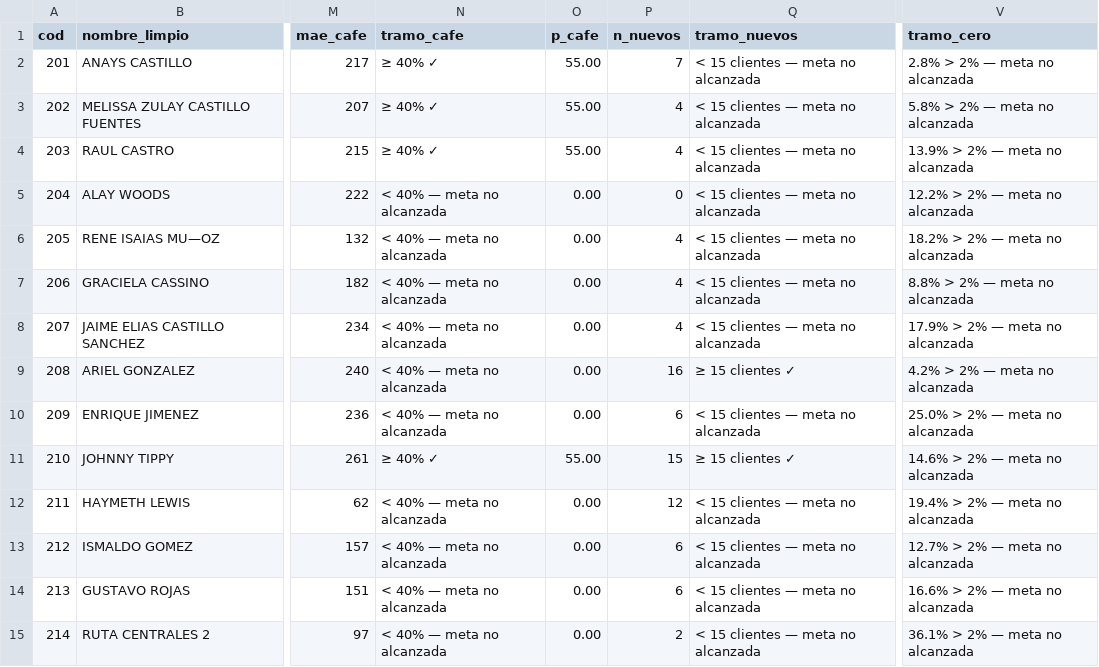
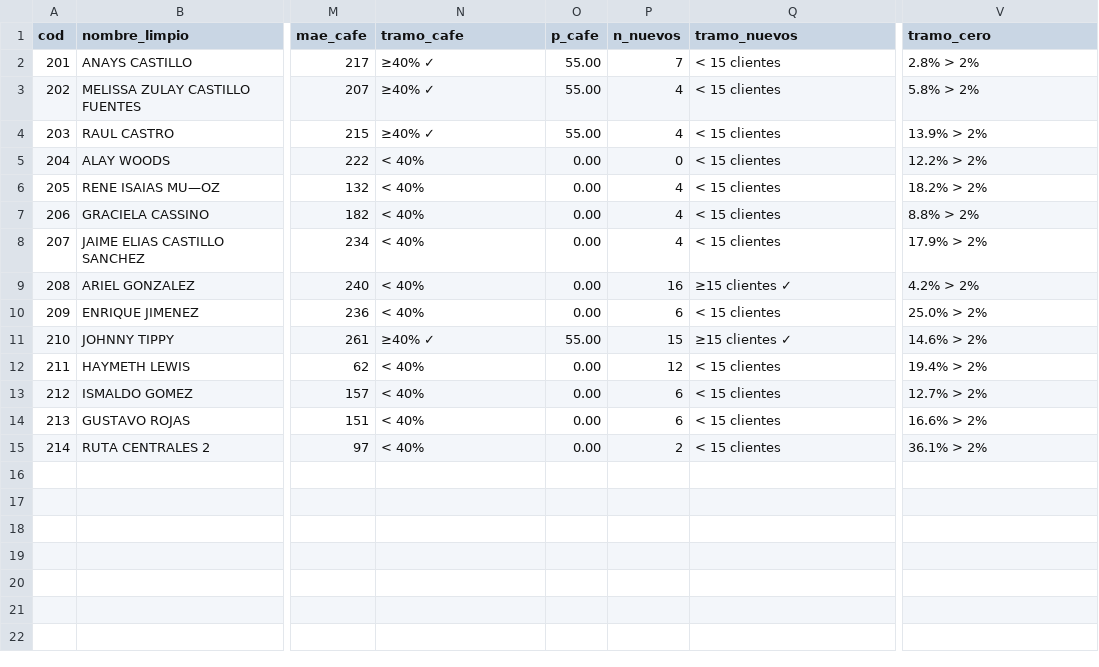
Before and after one commit to aallvaroarias/palma-dashboard, a CSV file: liquidacion_incentivos_junio_2026/CONSOLIDADO_PAGOS_INCENTIVOS_JUNIO_2026.csv, drawn as a sheet; only a part is shown, gaps mark what is left out; the diff names each change by its address in the sheet, - before the commit and + after, or states it on an @@ line.

```diff
--- a/liquidacion_incentivos_junio_2026/CONSOLIDADO_PAGOS_INCENTIVOS_JUNIO_2026.csv
+++ b/liquidacion_incentivos_junio_2026/CONSOLIDADO_PAGOS_INCENTIVOS_JUNIO_2026.csv
-N2:N4 (tramo_cafe): ≥ 40% ✓
+N2:N4 (tramo_cafe): ≥40% ✓
-Q2:Q8 (tramo_nuevos): < 15 clientes — meta no alcanzada
+Q2:Q8 (tramo_nuevos): < 15 clientes
-V2 (tramo_cero): 2.8% > 2% — meta no alcanzada
+V2 (tramo_cero): 2.8% > 2%
-V3 (tramo_cero): 5.8% > 2% — meta no alcanzada
+V3 (tramo_cero): 5.8% > 2%
-V4 (tramo_cero): 13.9% > 2% — meta no alcanzada
+V4 (tramo_cero): 13.9% > 2%
-N5:N10 (tramo_cafe): < 40% — meta no alcanzada
+N5:N10 (tramo_cafe): < 40%
-V5 (tramo_cero): 12.2% > 2% — meta no alcanzada
+V5 (tramo_cero): 12.2% > 2%
-V6 (tramo_cero): 18.2% > 2% — meta no alcanzada
+V6 (tramo_cero): 18.2% > 2%
-V7 (tramo_cero): 8.8% > 2% — meta no alcanzada
+V7 (tramo_cero): 8.8% > 2%
-V8 (tramo_cero): 17.9% > 2% — meta no alcanzada
+V8 (tramo_cero): 17.9% > 2%
-Q9 (tramo_nuevos): ≥ 15 clientes ✓
+Q9 (tramo_nuevos): ≥15 clientes ✓
-V9 (tramo_cero): 4.2% > 2% — meta no alcanzada
+V9 (tramo_cero): 4.2% > 2%
-Q10 (tramo_nuevos): < 15 clientes — meta no alcanzada
+Q10 (tramo_nuevos): < 15 clientes
-V10 (tramo_cero): 25.0% > 2% — meta no alcanzada
+V10 (tramo_cero): 25.0% > 2%
-N11 (tramo_cafe): ≥ 40% ✓
+N11 (tramo_cafe): ≥40% ✓
-Q11 (tramo_nuevos): ≥ 15 clientes ✓
+Q11 (tramo_nuevos): ≥15 clientes ✓
-V11 (tramo_cero): 14.6% > 2% — meta no alcanzada
+V11 (tramo_cero): 14.6% > 2%
-N12:N15 (tramo_cafe): < 40% — meta no alcanzada
+N12:N15 (tramo_cafe): < 40%
-Q12:Q15 (tramo_nuevos): < 15 clientes — meta no alcanzada
+Q12:Q15 (tramo_nuevos): < 15 clientes
-V12 (tramo_cero): 19.4% > 2% — meta no alcanzada
+V12 (tramo_cero): 19.4% > 2%
-V13 (tramo_cero): 12.7% > 2% — meta no alcanzada
+V13 (tramo_cero): 12.7% > 2%
-V14 (tramo_cero): 16.6% > 2% — meta no alcanzada
+V14 (tramo_cero): 16.6% > 2%
-V15 (tramo_cero): 36.1% > 2% — meta no alcanzada
+V15 (tramo_cero): 36.1% > 2%
```
Also changed, not shown: liquidacion_incentivos_junio_2026/AUDITORIA_CALCULOS_INCENTIVOS_JUNIO_2026.csv, liquidacion_incentivos_junio_2026/AUDITORIA_NE_JUNIO_2026.csv, 18 other files.
